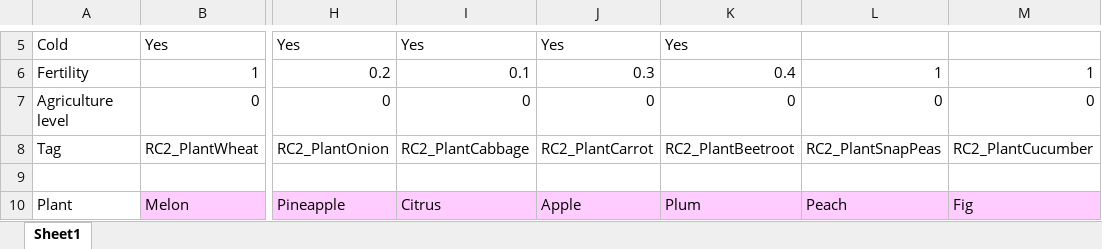
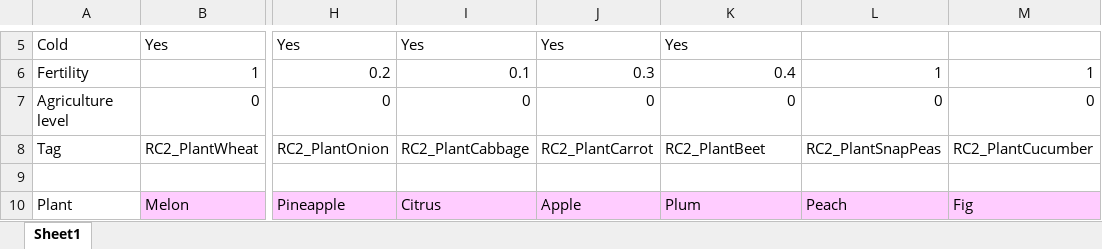
Before and after one commit to tuzet2/RimCuisine-2-Unofficial-Biome-Patches, an Excel workbook: About/Rimcuisine 2 Plant distribution and stats.xlsx, sheet Sheet1, drawn as a sheet; only a part is shown, gaps mark what is left out; values as stored, in another font and other column widths than the file's, no borders; conditional formats not drawn; the diff names each change by its address in the sheet, - before the commit and + after, or states it on an @@ line.

```diff
--- a/About/Rimcuisine 2 Plant distribution and stats.xlsx (sheet Sheet1)
+++ b/About/Rimcuisine 2 Plant distribution and stats.xlsx (sheet Sheet1)
-K8: RC2_PlantBeetroot
+K8: RC2_PlantBeet
```
Also changed, not shown: 3 other files.
